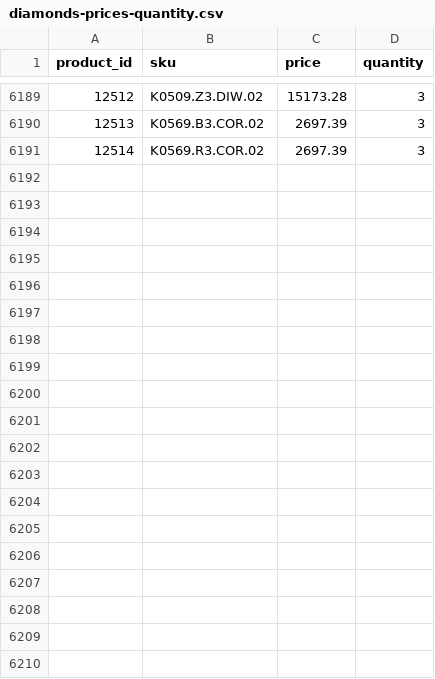
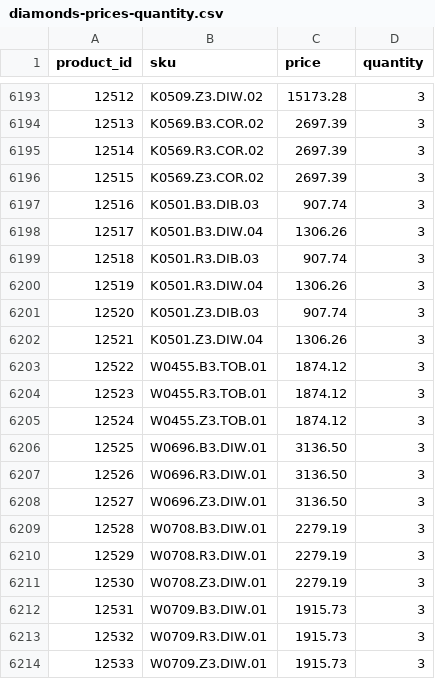
Before and after one commit to G-LOVRIN/BestDiamonds-CSV, a CSV file: diamonds-prices-quantity.csv, drawn as a sheet; only a part is shown, gaps mark what is left out; the diff covers the shown part only; the diff names each change by its address in the sheet, - before the commit and + after, or states it on an @@ line.

```diff
--- a/diamonds-prices-quantity.csv
+++ b/diamonds-prices-quantity.csv
+row 6196: 12515 | K0569.Z3.COR.02 | 2697.39 | 3
+row 6197: 12516 | K0501.B3.DIB.03 | 907.74 | 3
+row 6198: 12517 | K0501.B3.DIW.04 | 1306.26 | 3
+row 6199: 12518 | K0501.R3.DIB.03 | 907.74 | 3
+row 6200: 12519 | K0501.R3.DIW.04 | 1306.26 | 3
+row 6201: 12520 | K0501.Z3.DIB.03 | 907.74 | 3
+row 6202: 12521 | K0501.Z3.DIW.04 | 1306.26 | 3
+row 6203: 12522 | W0455.B3.TOB.01 | 1874.12 | 3
+row 6204: 12523 | W0455.R3.TOB.01 | 1874.12 | 3
+row 6205: 12524 | W0455.Z3.TOB.01 | 1874.12 | 3
+row 6206: 12525 | W0696.B3.DIW.01 | 3136.50 | 3
+row 6207: 12526 | W0696.R3.DIW.01 | 3136.50 | 3
+row 6208: 12527 | W0696.Z3.DIW.01 | 3136.50 | 3
+row 6209: 12528 | W0708.B3.DIW.01 | 2279.19 | 3
+row 6210: 12529 | W0708.R3.DIW.01 | 2279.19 | 3
+row 6211: 12530 | W0708.Z3.DIW.01 | 2279.19 | 3
+row 6212: 12531 | W0709.B3.DIW.01 | 1915.73 | 3
+row 6213: 12532 | W0709.R3.DIW.01 | 1915.73 | 3
+row 6214: 12533 | W0709.Z3.DIW.01 | 1915.73 | 3
```
Also changed, not shown: 15 added rows and 2 removed rows elsewhere in this file, 1 other file.
